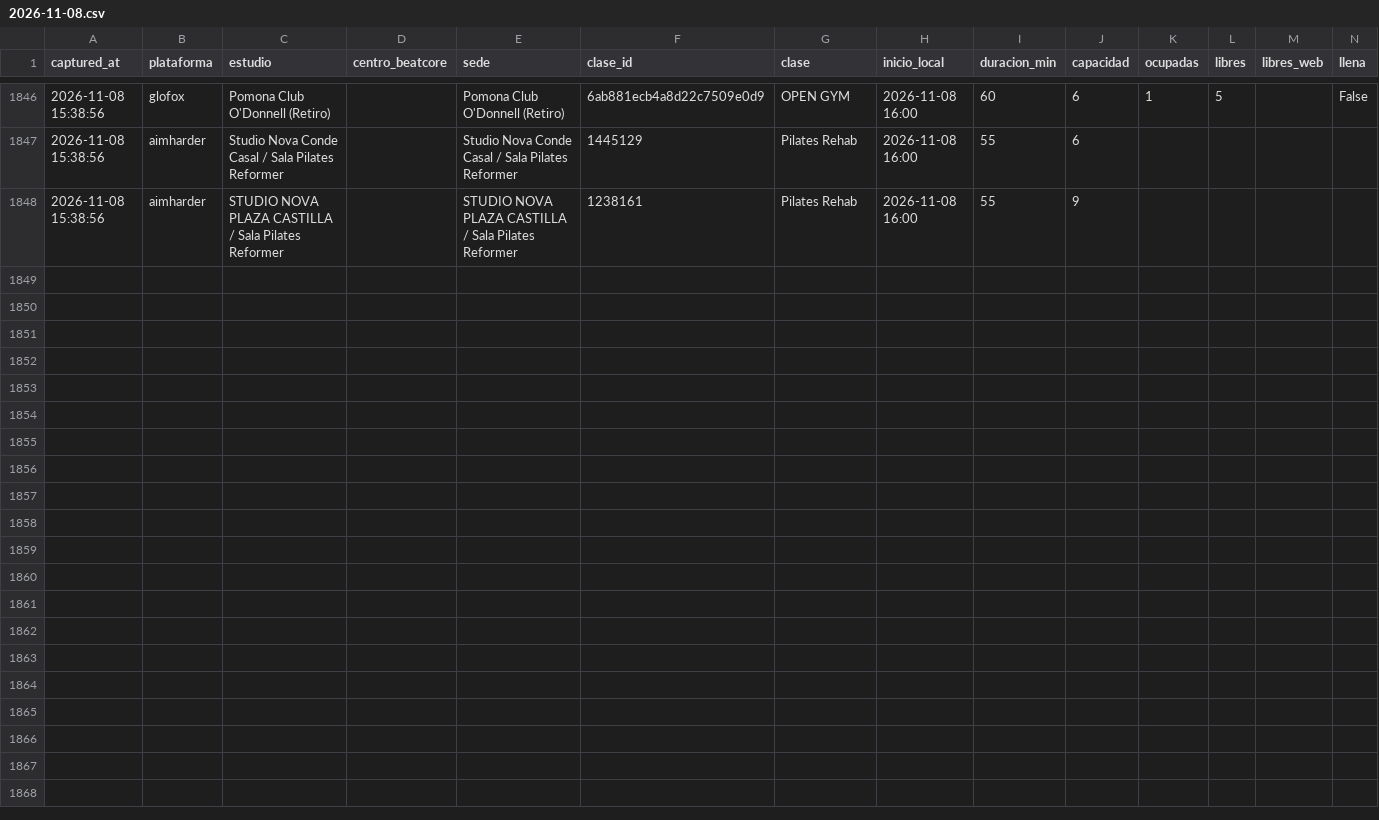
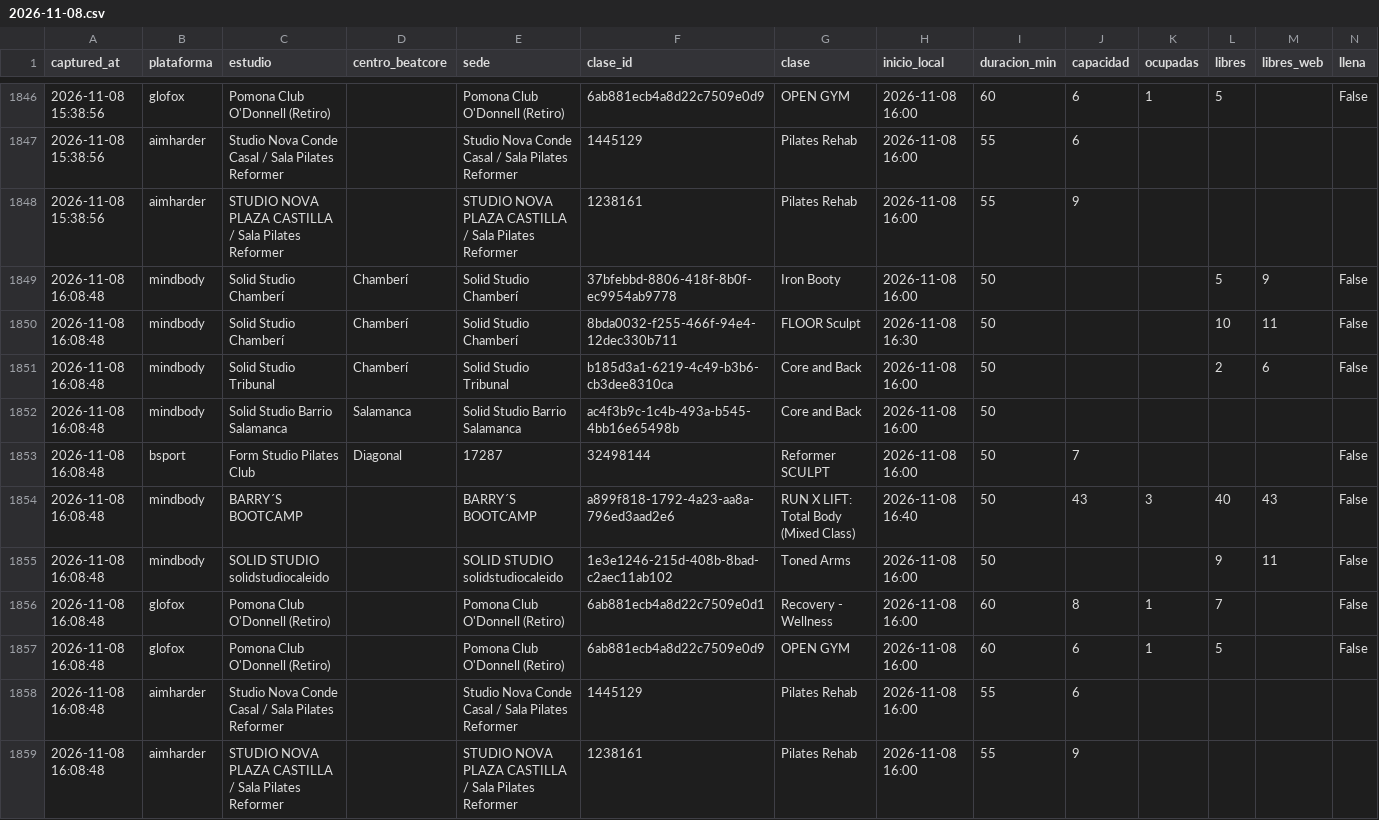
Before and after one commit to fedeloap/ocupacion-beatcore, a CSV file: data/2026-11-08.csv, drawn as a sheet; only a part is shown, gaps mark what is left out; rows hold the shown columns only; the diff names each change by its address in the sheet, - before the commit and + after, or states it on an @@ line.

```diff
--- a/data/2026-11-08.csv
+++ b/data/2026-11-08.csv
+row 1849: 2026-11-08 16:08:48 | mindbody | Solid Studio Chamberí | Chamberí | Solid Studio Chamberí | 37bfebbd-8806-418f-8b0f-ec9954ab9778 | Iron Booty | 2026-11-08 16:00 | 50 |  |  | 5 | 9 | False
+row 1850: 2026-11-08 16:08:48 | mindbody | Solid Studio Chamberí | Chamberí | Solid Studio Chamberí | 8bda0032-f255-466f-94e4-12dec330b711 | FLOOR Sculpt | 2026-11-08 16:30 | 50 |  |  | 10 | 11 | False
+row 1851: 2026-11-08 16:08:48 | mindbody | Solid Studio Tribunal | Chamberí | Solid Studio Tribunal | b185d3a1-6219-4c49-b3b6-cb3dee8310ca | Core and Back | 2026-11-08 16:00 | 50 |  |  | 2 | 6 | False
+row 1852: 2026-11-08 16:08:48 | mindbody | Solid Studio Barrio Salamanca | Salamanca | Solid Studio Barrio Salamanca | ac4f3b9c-1c4b-493a-b545-4bb16e65498b | Core and Back | 2026-11-08 16:00 | 50
+row 1853: 2026-11-08 16:08:48 | bsport | Form Studio Pilates Club | Diagonal | 17287 | 32498144 | Reformer SCULPT | 2026-11-08 16:00 | 50 | 7 |  |  |  | False
+row 1854: 2026-11-08 16:08:48 | mindbody | BARRY´S BOOTCAMP |  | BARRY´S BOOTCAMP | a899f818-1792-4a23-aa8a-796ed3aad2e6 | RUN X LIFT: Total Body (Mixed Class) | 2026-11-08 16:40 | 50 | 43 | 3 | 40 | 43 | False
+row 1855: 2026-11-08 16:08:48 | mindbody | SOLID STUDIO solidstudiocaleido |  | SOLID STUDIO solidstudiocaleido | 1e3e1246-215d-408b-8bad-c2aec11ab102 | Toned Arms | 2026-11-08 16:00 | 50 |  |  | 9 | 11 | False
+row 1856: 2026-11-08 16:08:48 | glofox | Pomona Club O'Donnell (Retiro) |  | Pomona Club O'Donnell (Retiro) | 6ab881ecb4a8d22c7509e0d1 | Recovery - Wellness | 2026-11-08 16:00 | 60 | 8 | 1 | 7 |  | False
+row 1857: 2026-11-08 16:08:48 | glofox | Pomona Club O'Donnell (Retiro) |  | Pomona Club O'Donnell (Retiro) | 6ab881ecb4a8d22c7509e0d9 | OPEN GYM | 2026-11-08 16:00 | 60 | 6 | 1 | 5 |  | False
+row 1858: 2026-11-08 16:08:48 | aimharder | Studio Nova Conde Casal / Sala Pilates Reformer |  | Studio Nova Conde Casal / Sala Pilates Reformer | 1445129 | Pilates Rehab | 2026-11-08 16:00 | 55 | 6
+row 1859: 2026-11-08 16:08:48 | aimharder | STUDIO NOVA PLAZA CASTILLA / Sala Pilates Reformer |  | STUDIO NOVA PLAZA CASTILLA / Sala Pilates Reformer | 1238161 | Pilates Rehab | 2026-11-08 16:00 | 55 | 9
```
Also changed, not shown: 1 other file.
